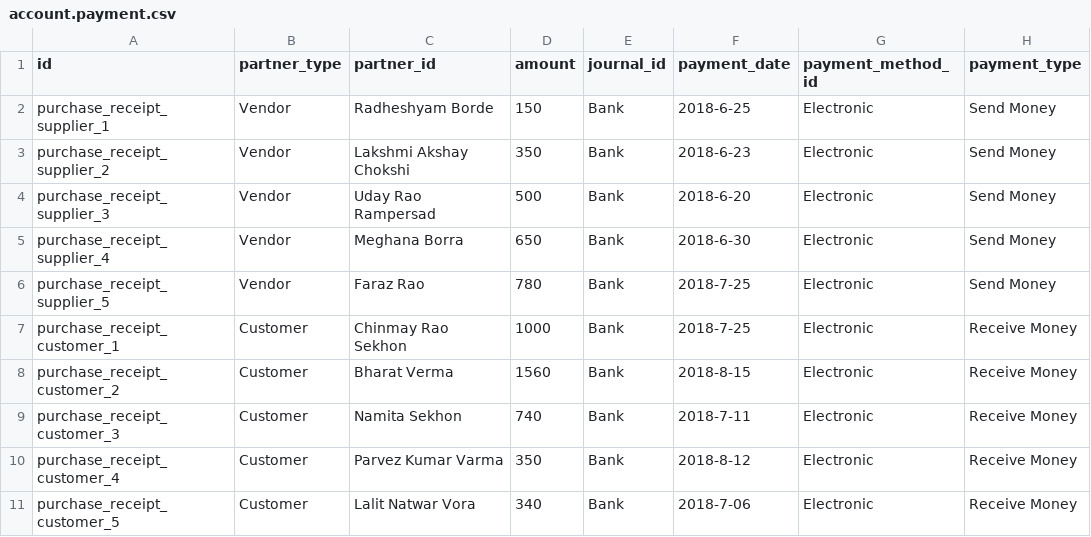
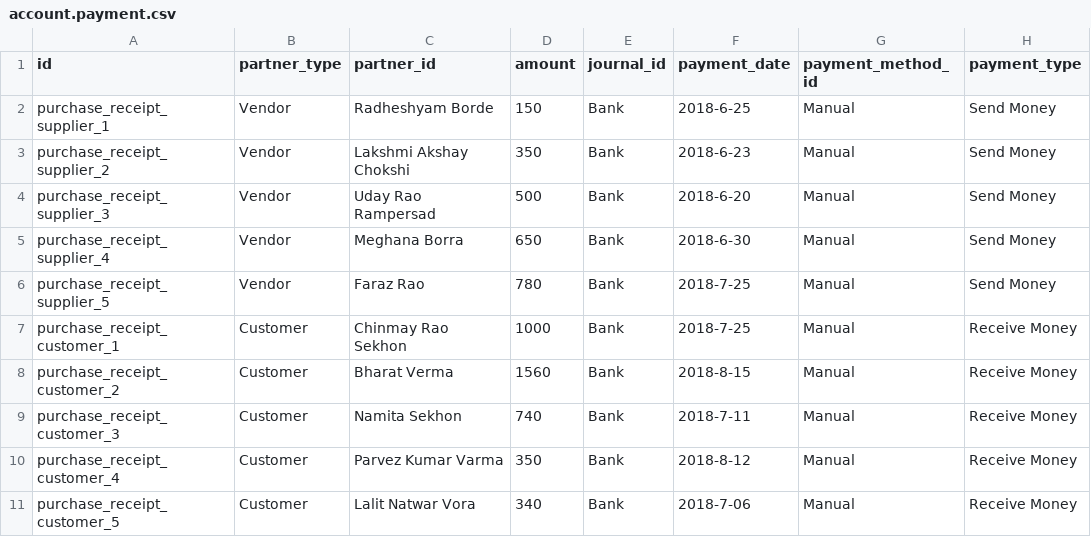
Before and after one commit to Aidako20/market-3, a CSV file: addons/import_data/data/account.payment.csv, drawn as a sheet.

Commit message:
[FIX]fix issue account.invoice.csv

```diff
--- a/addons/import_data/data/account.payment.csv
+++ b/addons/import_data/data/account.payment.csv
@@ -1,11 +1,11 @@
 id,partner_type,partner_id,amount,journal_id,payment_date,payment_method_id,payment_type
-purchase_receipt_supplier_1,Vendor,Radheshyam Borde,150,Bank,2018-6-25,Electronic,Send Money
-purchase_receipt_supplier_2,Vendor,Lakshmi Akshay Chokshi,350,Bank,2018-6-23,Electronic,Send Money
-purchase_receipt_supplier_3,Vendor,Uday Rao Rampersad,500,Bank,2018-6-20,Electronic,Send Money
-purchase_receipt_supplier_4,Vendor,Meghana Borra,650,Bank,2018-6-30,Electronic,Send Money
-purchase_receipt_supplier_5,Vendor,Faraz Rao,780,Bank,2018-7-25,Electronic,Send Money
-purchase_receipt_customer_1,Customer,Chinmay Rao Sekhon,1000,Bank,2018-7-25,Electronic,Receive Money
-purchase_receipt_customer_2,Customer,Bharat Verma,1560,Bank,2018-8-15,Electronic,Receive Money
-purchase_receipt_customer_3,Customer,Namita Sekhon,740,Bank,2018-7-11,Electronic,Receive Money
-purchase_receipt_customer_4,Customer,Parvez Kumar Varma,350,Bank,2018-8-12,Electronic,Receive Money
-purchase_receipt_customer_5,Customer,Lalit Natwar Vora,340,Bank,2018-7-06,Electronic,Receive Money
+purchase_receipt_supplier_1,Vendor,Radheshyam Borde,150,Bank,2018-6-25,Manual,Send Money
+purchase_receipt_supplier_2,Vendor,Lakshmi Akshay Chokshi,350,Bank,2018-6-23,Manual,Send Money
+purchase_receipt_supplier_3,Vendor,Uday Rao Rampersad,500,Bank,2018-6-20,Manual,Send Money
+purchase_receipt_supplier_4,Vendor,Meghana Borra,650,Bank,2018-6-30,Manual,Send Money
+purchase_receipt_supplier_5,Vendor,Faraz Rao,780,Bank,2018-7-25,Manual,Send Money
+purchase_receipt_customer_1,Customer,Chinmay Rao Sekhon,1000,Bank,2018-7-25,Manual,Receive Money
+purchase_receipt_customer_2,Customer,Bharat Verma,1560,Bank,2018-8-15,Manual,Receive Money
+purchase_receipt_customer_3,Customer,Namita Sekhon,740,Bank,2018-7-11,Manual,Receive Money
+purchase_receipt_customer_4,Customer,Parvez Kumar Varma,350,Bank,2018-8-12,Manual,Receive Money
+purchase_receipt_customer_5,Customer,Lalit Natwar Vora,340,Bank,2018-7-06,Manual,Receive Money
```
Also changed, not shown: addons/import_data/data/account.invoice.csv, 1 other file.
